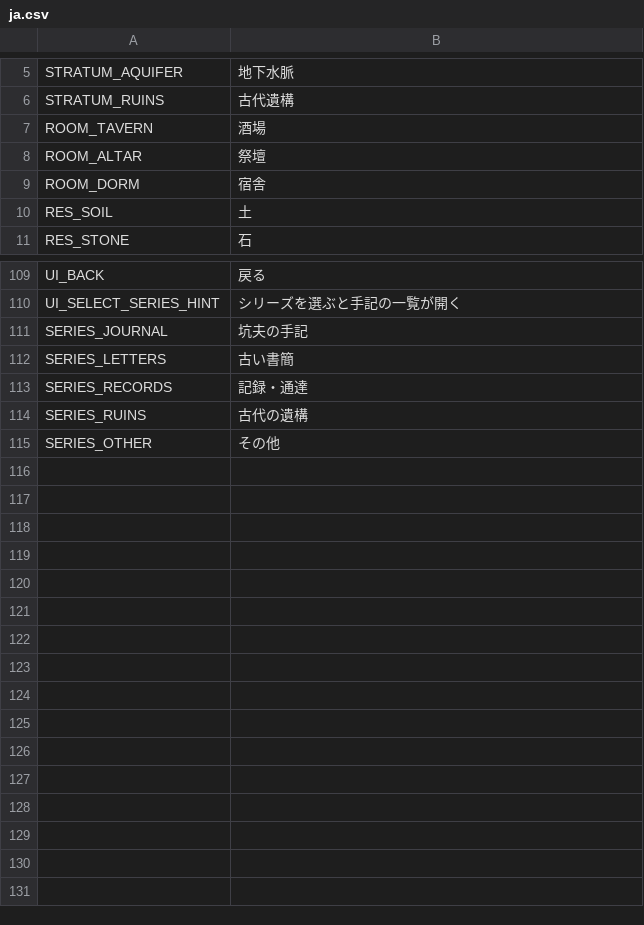
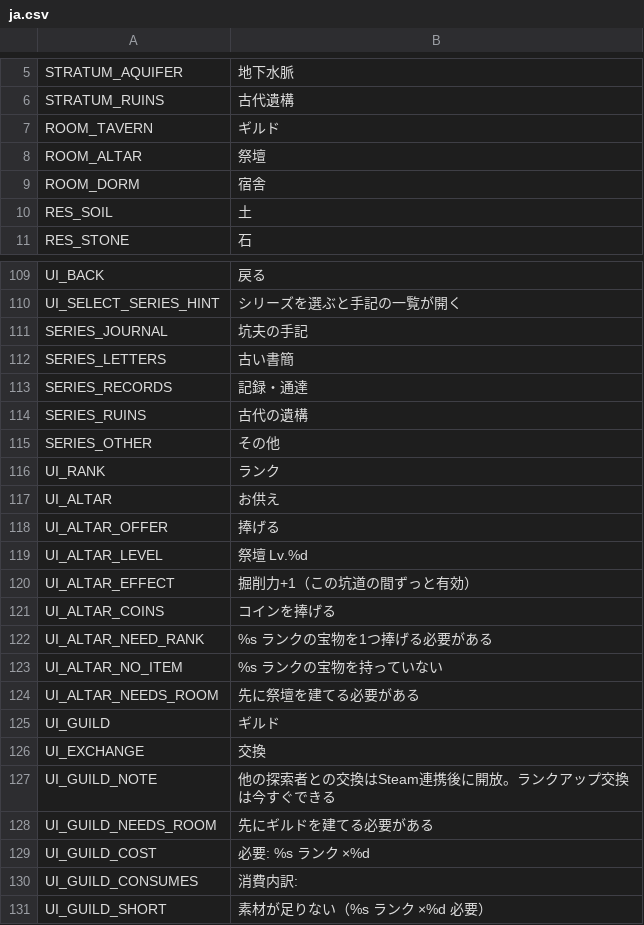
Before and after one commit to jinsei0604/UnderDesk, a CSV file: locale/ja.csv, drawn as a sheet; only a part is shown, gaps mark what is left out.

Commit message:
Ranked stackable collection, altar offerings, and guild rank-up exchange (save v5)

```diff
--- a/locale/ja.csv
+++ b/locale/ja.csv
@@ -6,3 +6,3 @@ STRATUM_AQUIFER,地下水脈
 STRATUM_RUINS,古代遺構
-ROOM_TAVERN,酒場
+ROOM_TAVERN,ギルド
 ROOM_ALTAR,祭壇
@@ -115 +115,17 @@ SERIES_RUINS,古代の遺構
 SERIES_OTHER,その他
+UI_RANK,ランク
+UI_ALTAR,お供え
+UI_ALTAR_OFFER,捧げる
+UI_ALTAR_LEVEL,祭壇 Lv.%d
+UI_ALTAR_EFFECT,掘削力+1（この坑道の間ずっと有効）
+UI_ALTAR_COINS,コインを捧げる
+UI_ALTAR_NEED_RANK,%s ランクの宝物を1つ捧げる必要がある
+UI_ALTAR_NO_ITEM,%s ランクの宝物を持っていない
+UI_ALTAR_NEEDS_ROOM,先に祭壇を建てる必要がある
+UI_GUILD,ギルド
+UI_EXCHANGE,交換
+UI_GUILD_NOTE,他の探索者との交換はSteam連携後に開放。ランクアップ交換は今すぐできる
+UI_GUILD_NEEDS_ROOM,先にギルドを建てる必要がある
+UI_GUILD_COST,必要: %s ランク ×%d
+UI_GUILD_CONSUMES,消費内訳:
+UI_GUILD_SHORT,素材が足りない（%s ランク ×%d 必要）
```
Also changed, not shown: locale/en.csv, 17 other files.
